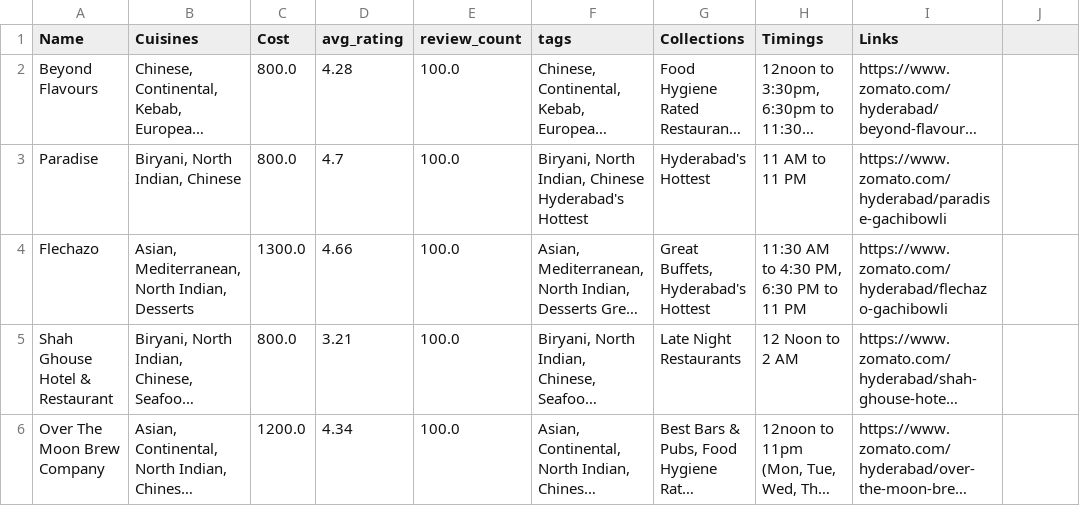
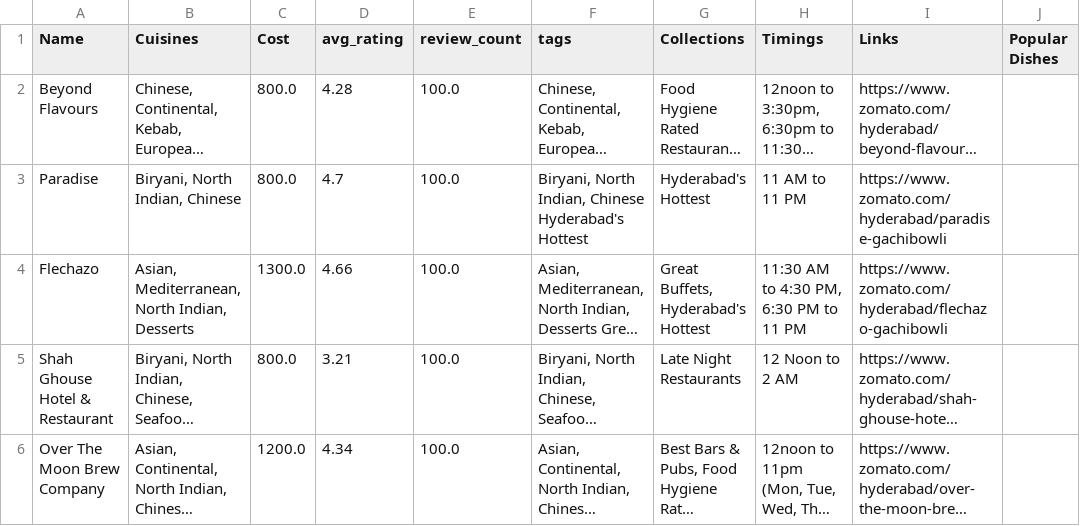
Before and after one commit to Abhiready/AI-Food-Recommendation, a CSV file: restaurants_cleaned.csv, drawn as a sheet; only a part is shown; long unchanged cells end in …; the diff names each change by its address in the sheet, - before the commit and + after, or states it on an @@ line.

```diff
--- a/restaurants_cleaned.csv
+++ b/restaurants_cleaned.csv
-J1: (empty)
+J1: Popular Dishes
```
Also changed, not shown: 5 other files.
